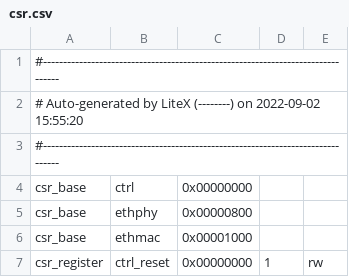
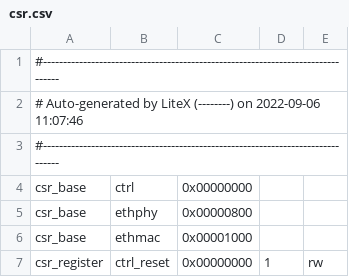
Before and after one commit to CodeConstruct/microwatt, a CSV file: liteeth/generated/wukong-v2/csr.csv, drawn as a sheet; only a part is shown.

```diff
--- a/liteeth/generated/wukong-v2/csr.csv
+++ b/liteeth/generated/wukong-v2/csr.csv
@@ -1,3 +1,3 @@
 #--------------------------------------------------------------------------------
-# Auto-generated by LiteX (--------) on 2022-09-02 15:55:20
+# Auto-generated by LiteX (--------) on 2022-09-06 11:07:46
 #--------------------------------------------------------------------------------
```
Also changed, not shown: liteeth/generated/antmicro-artix-dc-scm/csr.csv, liteeth/generated/arty/csr.csv, 5 other files.
